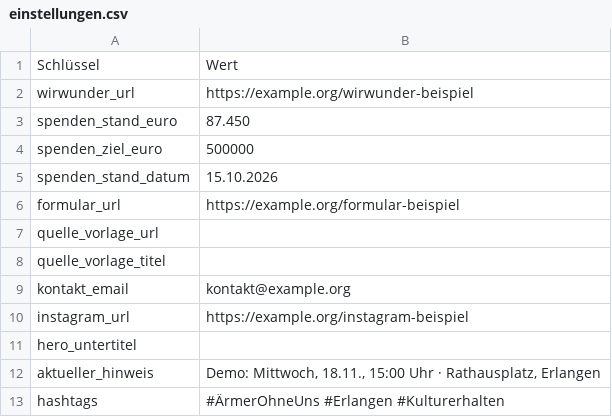
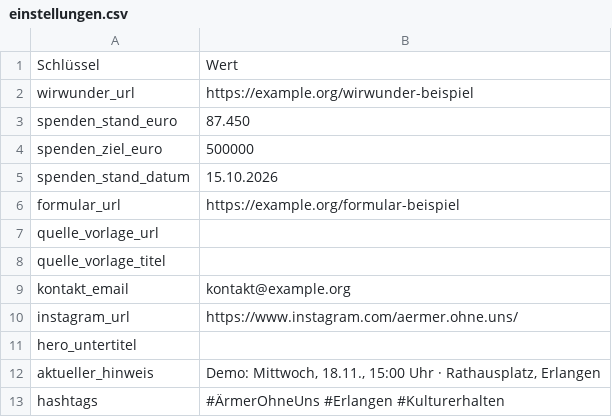
Before and after one commit to rohmerchristian-bit/aermer-ohne-uns, a CSV file: data/sample/einstellungen.csv, drawn as a sheet.

```diff
--- a/data/sample/einstellungen.csv
+++ b/data/sample/einstellungen.csv
@@ -9,3 +9,3 @@ quelle_vorlage_titel,
 kontakt_email,kontakt@example.org
-instagram_url,https://example.org/instagram-beispiel
+instagram_url,https://www.instagram.com/aermer.ohne.uns/
 hero_untertitel,
```
Also changed, not shown: data/einstellungen.csv, 5 other files.
